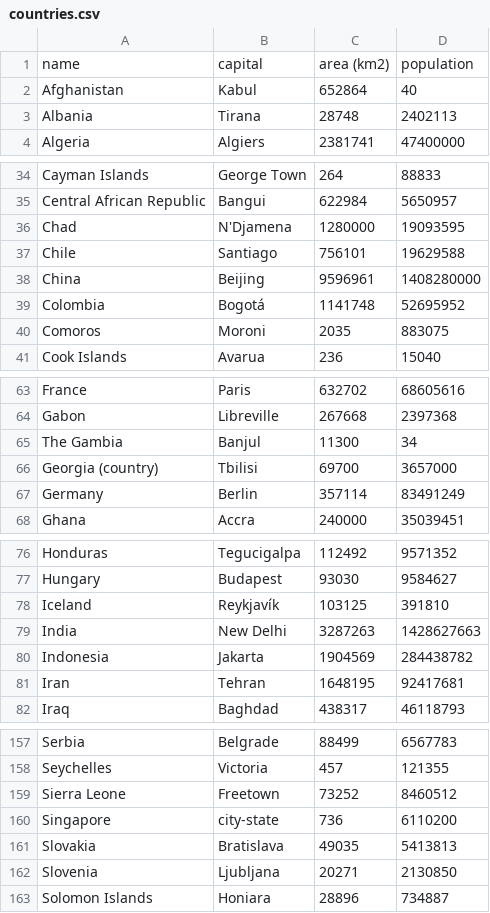
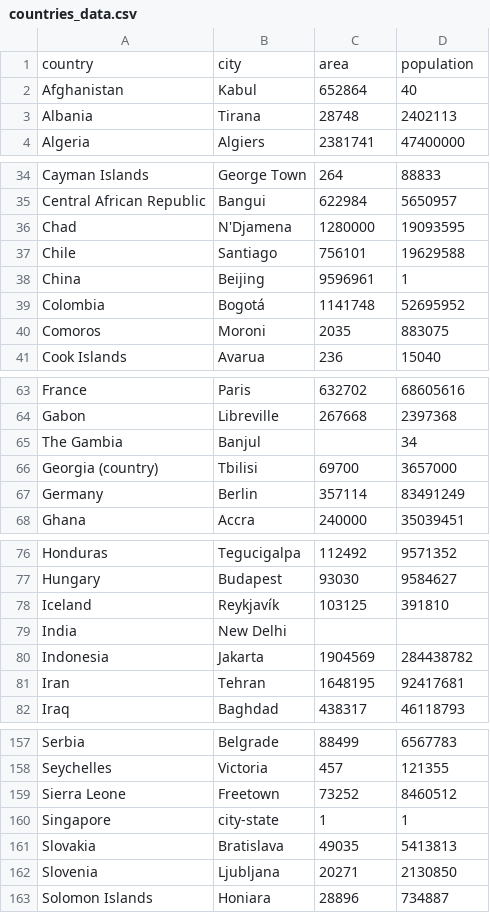
Before and after one commit to panlaniewski/Python-Labs, a CSV file: lab_5/lab_5_1/countries_data.csv (was lab_5/lab_5_1/countries.csv), drawn as a sheet; only a part is shown, gaps mark what is left out; the diff covers the shown part only.

```diff
--- a/lab_5/lab_5_1/countries.csv
+++ b/lab_5/lab_5_1/countries_data.csv
@@ -1,2 +1,2 @@
-name,capital,area (km2),population
+country,city,area,population
 Afghanistan,Kabul,652864,40
@@ -37,3 +37,3 @@ Chad,N'Djamena,1280000,19093595
 Chile,Santiago,756101,19629588
-China,Beijing,9596961,1408280000
+China,Beijing,9596961,1
 Colombia,Bogotá,1141748,52695952
@@ -64,3 +64,3 @@ France,Paris,632702,68605616
 Gabon,Libreville,267668,2397368
-The Gambia,Banjul,11300,34
+The Gambia,Banjul,,34
 Georgia (country),Tbilisi,69700,3657000
@@ -78,3 +78,3 @@ Hungary,Budapest,93030,9584627
 Iceland,Reykjavík,103125,391810
-India,New Delhi,3287263,1428627663
+India,New Delhi,,
 Indonesia,Jakarta,1904569,284438782
@@ -159,3 +159,3 @@ Seychelles,Victoria,457,121355
 Sierra Leone,Freetown,73252,8460512
-Singapore,city-state,736,6110200
+Singapore,city-state,1,1
 Slovakia,Bratislava,49035,5413813
```
Also changed, not shown: 2 edited cells elsewhere in this file, 1 other file.
